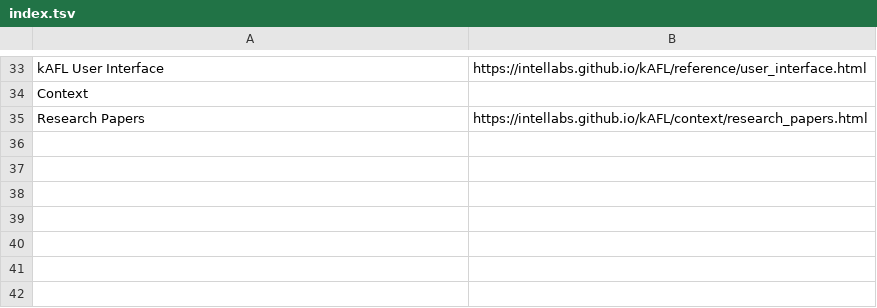
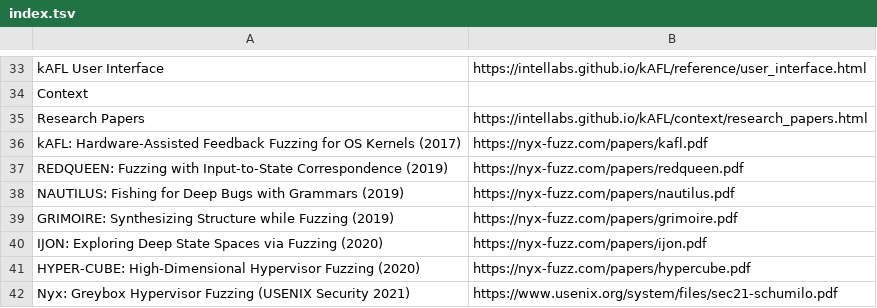
Before and after one commit to j-barnak/nvim, a TSV file: Resources/docs/kafl-docs/index.tsv, drawn as a sheet; only a part is shown, gaps mark what is left out.

```diff
--- a/Resources/docs/kafl-docs/index.tsv
+++ b/Resources/docs/kafl-docs/index.tsv
@@ -35 +35,8 @@ Context
   Research Papers	https://intellabs.github.io/kAFL/context/research_papers.html
+    kAFL: Hardware-Assisted Feedback Fuzzing for OS Kernels (2017)	https://nyx-fuzz.com/papers/kafl.pdf
+    REDQUEEN: Fuzzing with Input-to-State Correspondence (2019)	https://nyx-fuzz.com/papers/redqueen.pdf
+    NAUTILUS: Fishing for Deep Bugs with Grammars (2019)	https://nyx-fuzz.com/papers/nautilus.pdf
+    GRIMOIRE: Synthesizing Structure while Fuzzing (2019)	https://nyx-fuzz.com/papers/grimoire.pdf
+    IJON: Exploring Deep State Spaces via Fuzzing (2020)	https://nyx-fuzz.com/papers/ijon.pdf
+    HYPER-CUBE: High-Dimensional Hypervisor Fuzzing (2020)	https://nyx-fuzz.com/papers/hypercube.pdf
+    Nyx: Greybox Hypervisor Fuzzing (USENIX Security 2021)	https://www.usenix.org/system/files/sec21-schumilo.pdf
```
Also changed, not shown: 8 other files.
